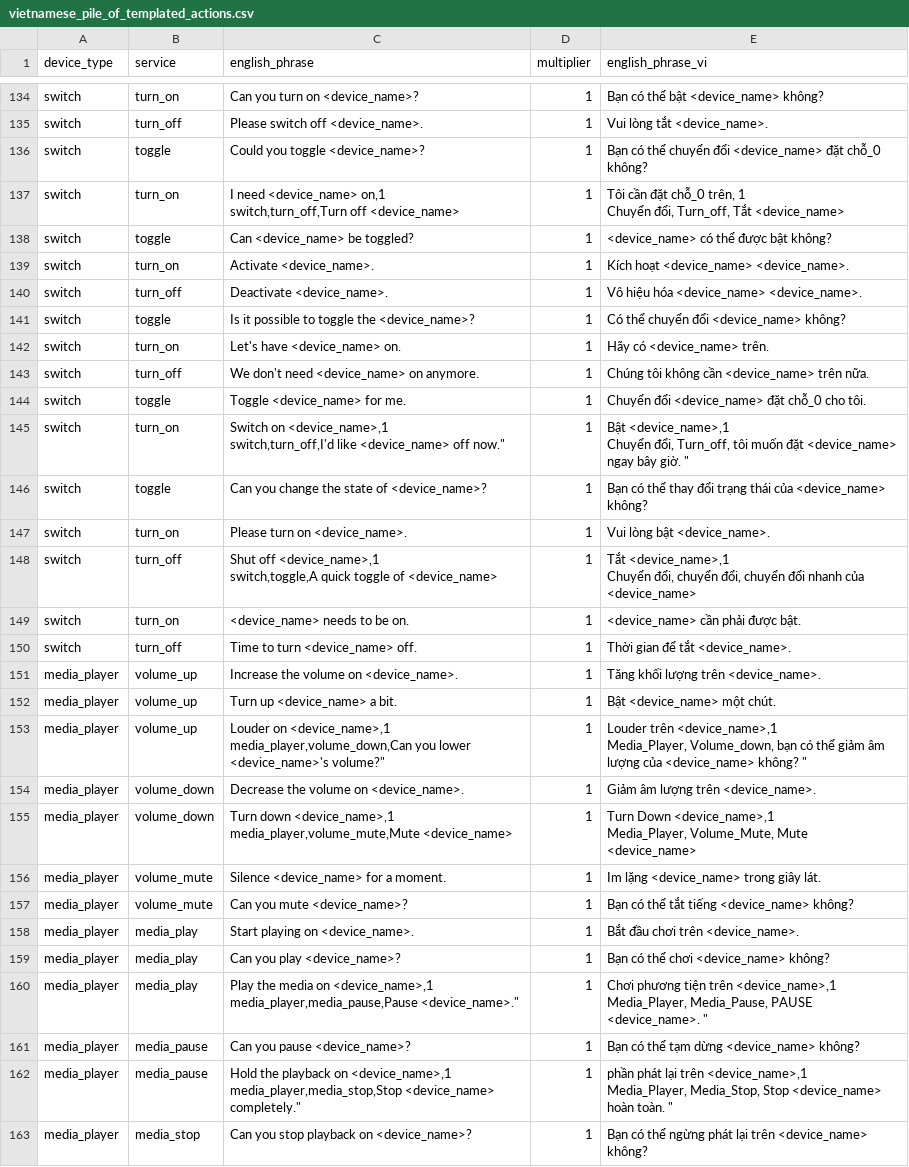
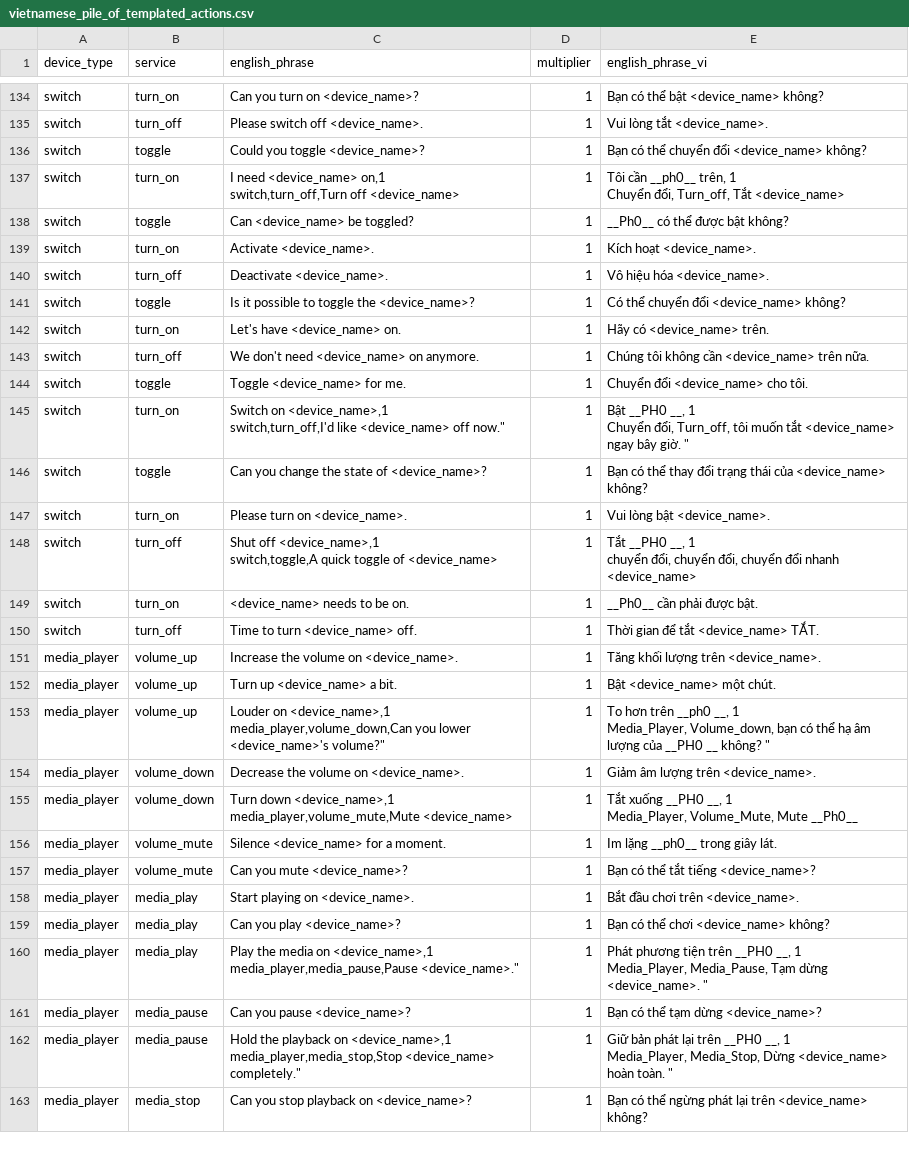
Before and after one commit to gkynajru/Vietnamese-home-assistant, a CSV file: dataset/vietnamese_piles/vietnamese_pile_of_templated_actions.csv, drawn as a sheet; only a part is shown, gaps mark what is left out; the diff covers the shown part only.

```diff
--- a/dataset/vietnamese_piles/vietnamese_pile_of_templated_actions.csv
+++ b/dataset/vietnamese_piles/vietnamese_pile_of_templated_actions.csv
@@ -136,7 +136,7 @@ switch,turn_off,Please switch off <device_name>.,1,Vui lòng tắt  <device_name
-switch,toggle,Could you toggle <device_name>?,1,Bạn có thể chuyển đổi <device_name> đặt chỗ_0 không?
-switch,turn_on,"I need <device_name> on,1
-switch,turn_off,Turn off <device_name>",1,"Tôi cần đặt chỗ_0 trên, 1
-Chuyển đổi, Turn_off, Tắt <device_name>"
-switch,toggle,Can <device_name> be toggled?,1,<device_name> có thể được bật không?
-switch,turn_on,Activate <device_name>.,1,Kích hoạt <device_name> <device_name>.
-switch,turn_off,Deactivate <device_name>.,1,Vô hiệu hóa <device_name> <device_name>.
+switch,toggle,Could you toggle <device_name>?,1,Bạn có thể chuyển đổi <device_name> không?
+switch,turn_on,"I need <device_name> on,1
+switch,turn_off,Turn off <device_name>",1,"Tôi cần __ph0__ trên, 1
+Chuyển đổi, Turn_off, Tắt <device_name>"
+switch,toggle,Can <device_name> be toggled?,1,__Ph0__ có thể được bật không?
+switch,turn_on,Activate <device_name>.,1,Kích hoạt <device_name>.
+switch,turn_off,Deactivate <device_name>.,1,Vô hiệu hóa <device_name>.
@@ -145,13 +145,13 @@ switch,turn_on,Let's have <device_name> on.,1,Hãy có  <device_name> trên.
 switch,turn_off,We don't need <device_name> on anymore.,1,Chúng tôi không cần <device_name> trên nữa.
-switch,toggle,Toggle <device_name> for me.,1,Chuyển đổi <device_name> đặt chỗ_0 cho tôi.
-switch,turn_on,"Switch on <device_name>,1
-switch,turn_off,I'd like <device_name> off now.""",1,"Bật  <device_name>,1
-Chuyển đổi, Turn_off, tôi muốn đặt <device_name> ngay bây giờ. """
+switch,toggle,Toggle <device_name> for me.,1,Chuyển đổi <device_name> cho tôi.
+switch,turn_on,"Switch on <device_name>,1
+switch,turn_off,I'd like <device_name> off now.""",1,"Bật __PH0 __, 1
+Chuyển đổi, Turn_off, tôi muốn tắt <device_name> ngay bây giờ. """
 switch,toggle,Can you change the state of <device_name>?,1,Bạn có thể thay đổi trạng thái của <device_name> không?
 switch,turn_on,Please turn on <device_name>.,1,Vui lòng bật <device_name>.
-switch,turn_off,"Shut off <device_name>,1
-switch,toggle,A quick toggle of <device_name>",1,"Tắt  <device_name>,1
-Chuyển đổi, chuyển đổi, chuyển đổi nhanh của <device_name>"
-switch,turn_on,<device_name> needs to be on.,1,<device_name> cần phải được bật.
-switch,turn_off,Time to turn <device_name> off.,1,Thời gian để tắt  <device_name>.
+switch,turn_off,"Shut off <device_name>,1
+switch,toggle,A quick toggle of <device_name>",1,"Tắt __PH0 __, 1
+chuyển đổi, chuyển đổi, chuyển đổi nhanh <device_name>"
+switch,turn_on,<device_name> needs to be on.,1,__Ph0__ cần phải được bật.
+switch,turn_off,Time to turn <device_name> off.,1,Thời gian để tắt <device_name> TẮT.
 media_player,volume_up,Increase the volume on <device_name>.,1,Tăng khối lượng trên <device_name>.
@@ -159,19 +159,19 @@ media_player,volume_up,Turn up <device_name> a bit.,1,Bật  <device_name> một
-media_player,volume_up,"Louder on <device_name>,1
-media_player,volume_down,Can you lower <device_name>'s volume?""",1,"Louder trên <device_name>,1
-Media_Player, Volume_down, bạn có thể giảm âm lượng của <device_name> không? """
+media_player,volume_up,"Louder on <device_name>,1
+media_player,volume_down,Can you lower <device_name>'s volume?""",1,"To hơn trên __ph0 __, 1
+Media_Player, Volume_down, bạn có thể hạ âm lượng của __PH0 __ không? """
 media_player,volume_down,Decrease the volume on <device_name>.,1,Giảm âm lượng trên <device_name>.
-media_player,volume_down,"Turn down <device_name>,1
-media_player,volume_mute,Mute <device_name>",1,"Turn Down <device_name>,1
-Media_Player, Volume_Mute, Mute <device_name>"
-media_player,volume_mute,Silence <device_name> for a moment.,1,Im lặng <device_name> trong giây lát.
-media_player,volume_mute,Can you mute <device_name>?,1,Bạn có thể tắt tiếng <device_name> không?
+media_player,volume_down,"Turn down <device_name>,1
+media_player,volume_mute,Mute <device_name>",1,"Tắt xuống __PH0 __, 1
+Media_Player, Volume_Mute, Mute __Ph0__"
+media_player,volume_mute,Silence <device_name> for a moment.,1,Im lặng __ph0__ trong giây lát.
+media_player,volume_mute,Can you mute <device_name>?,1,Bạn có thể tắt tiếng <device_name>?
 media_player,media_play,Start playing on <device_name>.,1,Bắt đầu chơi trên <device_name>.
 media_player,media_play,Can you play <device_name>?,1,Bạn có thể chơi <device_name> không?
-media_player,media_play,"Play the media on <device_name>,1
-media_player,media_pause,Pause <device_name>.""",1,"Chơi phương tiện trên <device_name>,1
-Media_Player, Media_Pause, PAUSE <device_name>. """
-media_player,media_pause,Can you pause <device_name>?,1,Bạn có thể tạm dừng <device_name> không?
-media_player,media_pause,"Hold the playback on <device_name>,1
-media_player,media_stop,Stop <device_name> completely.""",1," phần phát lại trên <device_name>,1
-Media_Player, Media_Stop, Stop <device_name> hoàn toàn. """
+media_player,media_play,"Play the media on <device_name>,1
+media_player,media_pause,Pause <device_name>.""",1,"Phát phương tiện trên __PH0 __, 1
+Media_Player, Media_Pause, Tạm dừng <device_name>. """
+media_player,media_pause,Can you pause <device_name>?,1,Bạn có thể tạm dừng <device_name>?
+media_player,media_pause,"Hold the playback on <device_name>,1
+media_player,media_stop,Stop <device_name> completely.""",1,"Giữ bản phát lại trên __PH0 __, 1
+Media_Player, Media_Stop, Dừng <device_name> hoàn toàn. """
 media_player,media_stop,Can you stop playback on <device_name>?,1,Bạn có thể ngừng phát lại trên <device_name> không?
```
Also changed, not shown: 1 added row and 175 edited cells elsewhere in this file, 2 other files.
